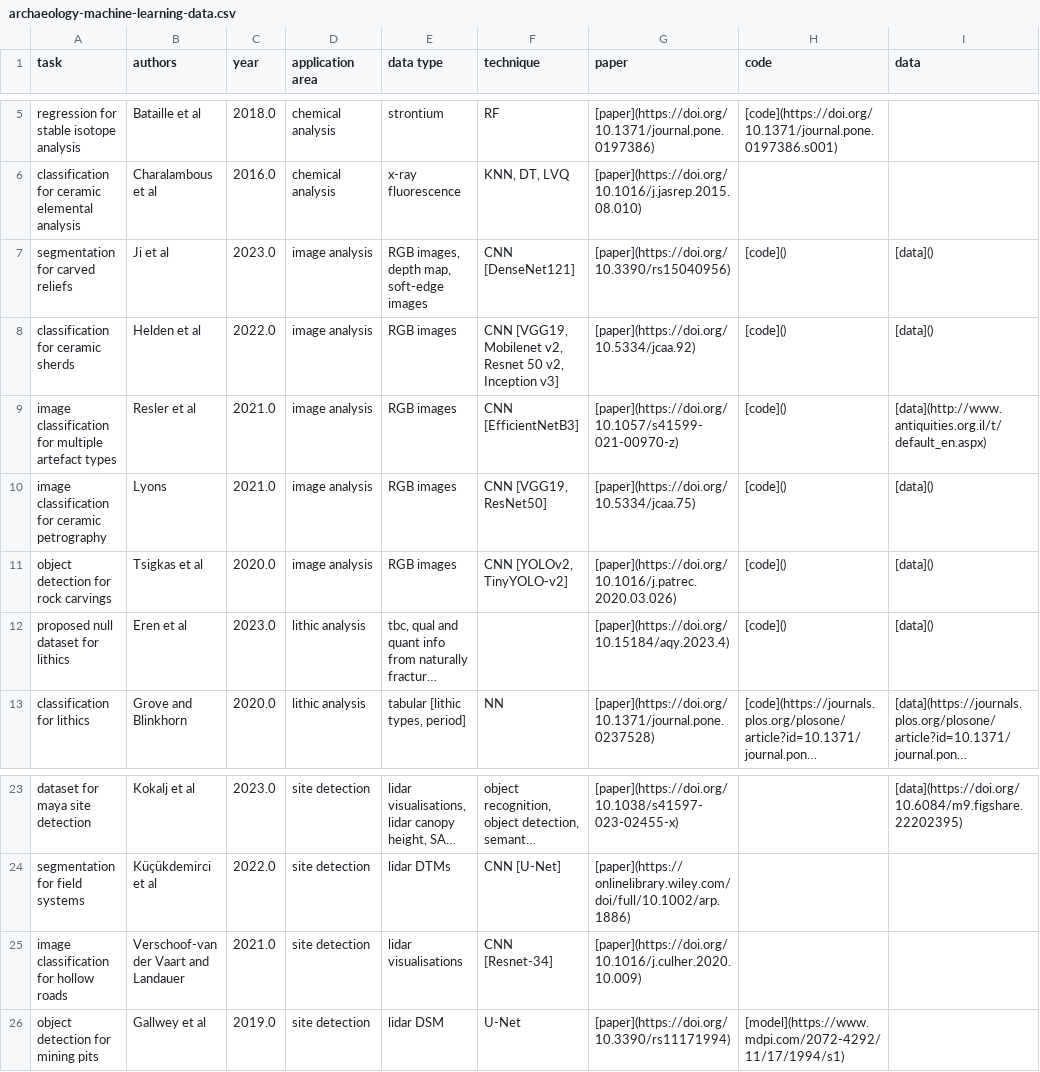
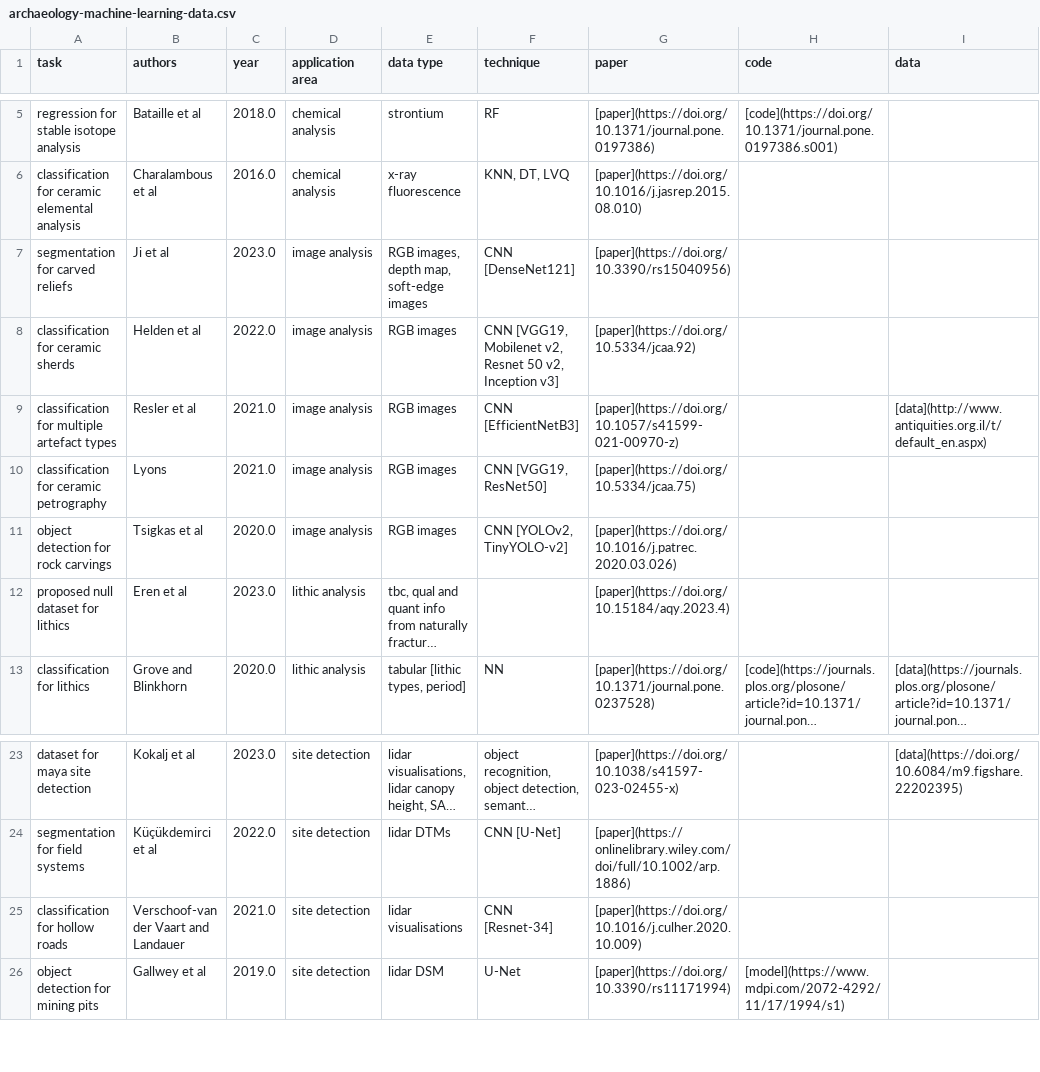
Before and after one commit to lakillo/archaeology-machine-learning, a CSV file: data/archaeology-machine-learning-data.csv, drawn as a sheet; only a part is shown, gaps mark what is left out; long unchanged cells end in …; the diff names each change by its address in the sheet, - before the commit and + after, or states it on an @@ line.

Commit message:
fixes nan value cells

```diff
--- a/data/archaeology-machine-learning-data.csv
+++ b/data/archaeology-machine-learning-data.csv
-H7:H12 (code): [code]()
+H7:H12 (code): (empty)
-I7:I8 (data): [data]()
+I7:I8 (data): (empty)
-A9 (task): image classification for multiple artefact types
+A9 (task): classification for multiple artefact types
-A10 (task): image classification for ceramic petrography
+A10 (task): classification for ceramic petrography
-I10:I12 (data): [data]()
+I10:I12 (data): (empty)
-A25 (task): image classification for hollow roads
+A25 (task): classification for hollow roads
```
